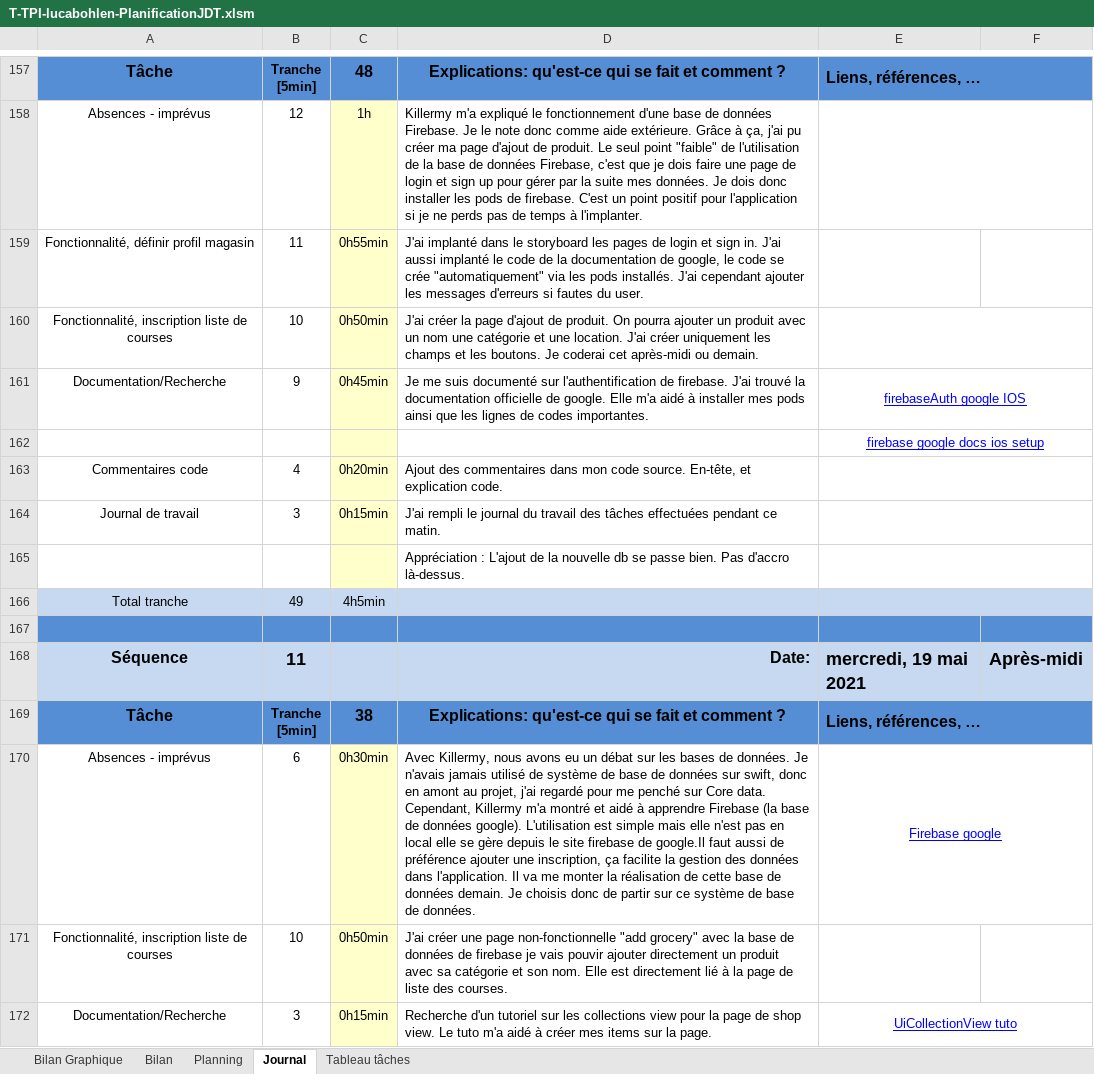
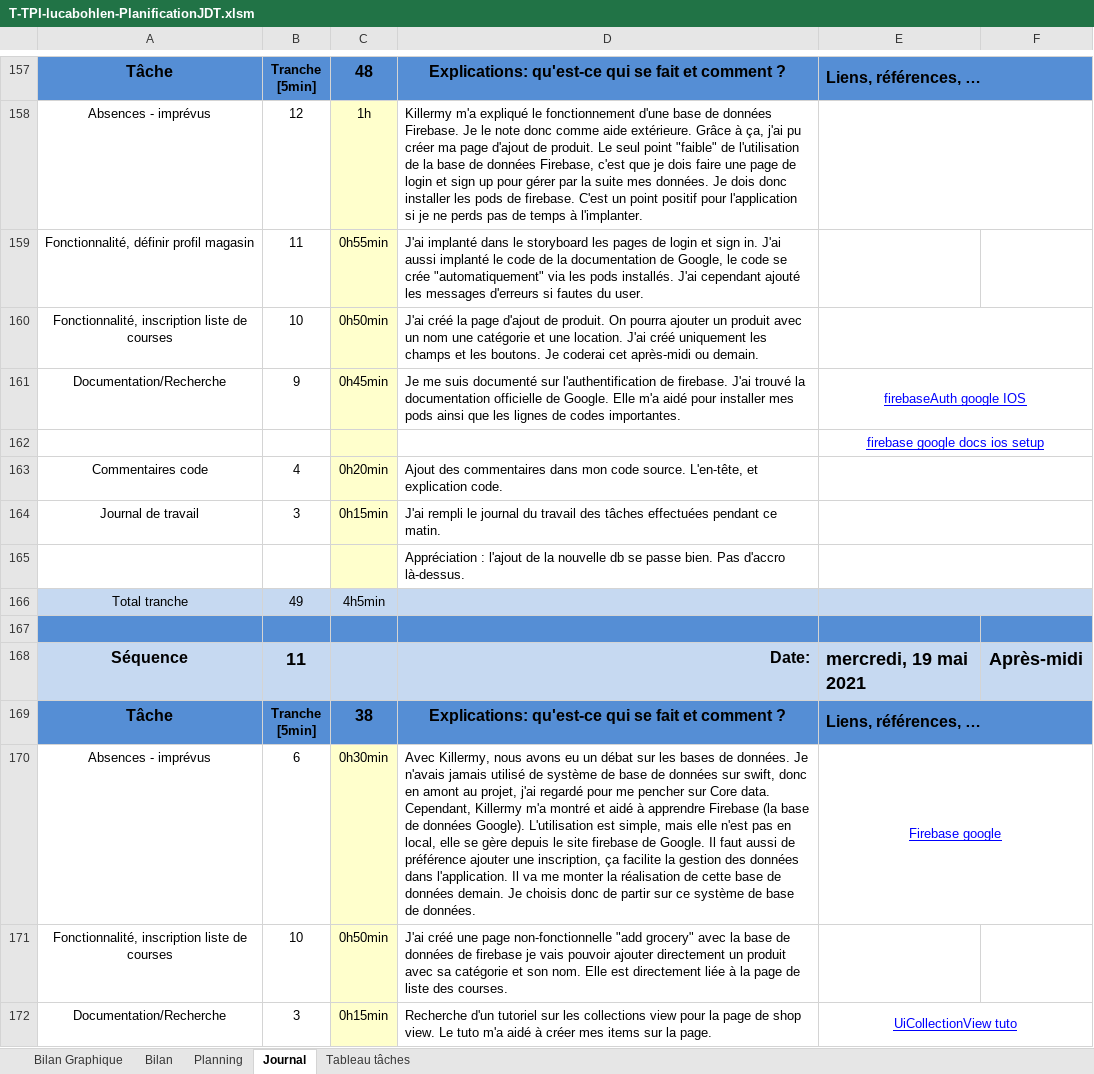
Before and after one commit to LucaBohlen/TPA-ToBuy, an Excel workbook: 1. Planification - Journal de travail/T-TPI-lucabohlen-PlanificationJDT.xlsm, sheet Journal, drawn as a sheet; only a part is shown, gaps mark what is left out; values as stored, in another font and other column widths than the file's, no borders; charts and pictures and conditional formats not drawn; 1 other sheet too large or unreadable and not compared; the diff covers the shown part only; the diff names each change by its address in the sheet, - before the commit and + after, or states it on an @@ line.

```diff
--- a/1. Planification - Journal de travail/T-TPI-lucabohlen-PlanificationJDT.xlsm (sheet Journal)
+++ b/1. Planification - Journal de travail/T-TPI-lucabohlen-PlanificationJDT.xlsm (sheet Journal)
-D159: …documentation de google, le code se crée "automatiquement" via les pods installés. J'ai cependant ajouter les messages…
+D159: …documentation de Google, le code se crée "automatiquement" via les pods installés. J'ai cependant ajouté les messages…
-D160: J'ai créer la page d'ajout de produit. On pourra ajouter un produit avec un nom une catégorie et une location. J'ai créer uniquement les…
+D160: J'ai créé la page d'ajout de produit. On pourra ajouter un produit avec un nom une catégorie et une location. J'ai créé uniquement les…
-D161: …officielle de google. Elle m'a aidé à installer mes…
+D161: …officielle de Google. Elle m'a aidé pour installer mes…
-D163: …code source. En-tête, et explication…
+D163: …code source. L'en-tête, et explication…
-D165: Appréciation : L'ajout de la…
+D165: Appréciation : l'ajout de la…
-D170: …pour me penché sur Core data. Cependant, Killermy m'a montré et aidé à apprendre Firebase (la base de données google). L'utilisation est simple mais elle n'est pas en local elle se gère depuis le site firebase de google.Il faut aussi…
+D170: …pour me pencher sur Core data. Cependant, Killermy m'a montré et aidé à apprendre Firebase (la base de données Google). L'utilisation est simple, mais elle n'est pas en local, elle se gère depuis le site firebase de Google. Il faut aussi…
-D171: J'ai créer une page non-fonctionnelle "add grocery" avec la base de données de firebase je vais pouvir ajouter directement un produit avec sa catégorie et son nom. Elle est directement lié à la…
+D171: J'ai créé une page non-fonctionnelle "add grocery" avec la base de données de firebase je vais pouvoir ajouter directement un produit avec sa catégorie et son nom. Elle est directement liée à la…
```
Also changed, not shown: 19 added rows, 19 removed rows and 82 edited cells elsewhere in this sheet, sheet Planning, sheet Tableau tâches, sheet Bilan Graphique, formulas that keep their value, charts or pictures, 5. Autres/5.3 Modèle Magasin/M-TPI-LucaBohlen-ModeleMagasin.xlsx, 2 other files.
